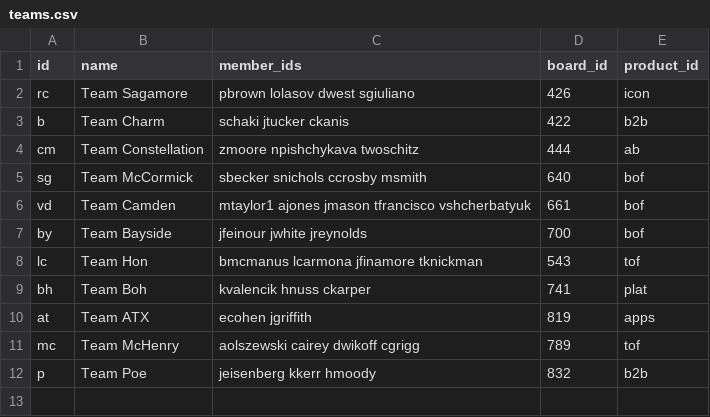
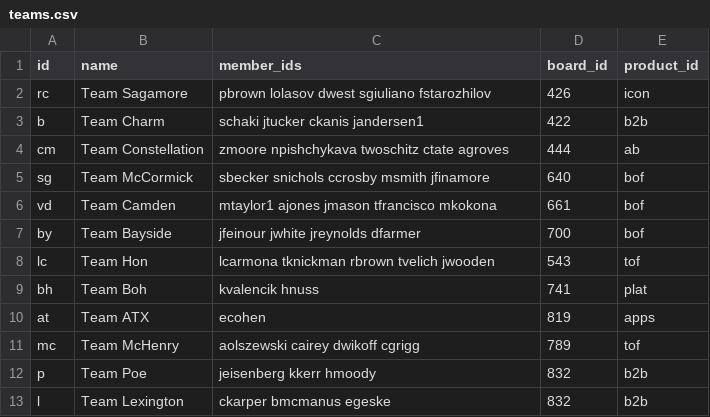
Before and after one commit to augur-ecosystem/augur, a CSV file: augur/data/teams.csv, drawn as a sheet.

Commit message:
team and distribution list changes

```diff
--- a/augur/data/teams.csv
+++ b/augur/data/teams.csv
@@ -1,12 +1,13 @@
 id,name,member_ids,board_id,product_id
-rc,Team Sagamore,pbrown lolasov dwest sgiuliano,426,icon
-b,Team Charm,schaki jtucker ckanis,422,b2b
-cm,Team Constellation,zmoore npishchykava twoschitz,444,ab
-sg,Team McCormick,sbecker snichols ccrosby msmith,640,bof
-vd,Team Camden,mtaylor1 ajones jmason tfrancisco vshcherbatyuk,661,bof
-by,Team Bayside,jfeinour jwhite jreynolds,700,bof
-lc,Team Hon,bmcmanus lcarmona jfinamore tknickman,543,tof
-bh,Team Boh,kvalencik hnuss ckarper,741,plat
-at,Team ATX,ecohen jgriffith,819,apps
+rc,Team Sagamore,pbrown lolasov dwest sgiuliano fstarozhilov,426,icon
+b,Team Charm,schaki jtucker ckanis jandersen1,422,b2b
+cm,Team Constellation,zmoore npishchykava twoschitz ctate agroves,444,ab
+sg,Team McCormick,sbecker snichols ccrosby msmith jfinamore ,640,bof
+vd,Team Camden,mtaylor1 ajones jmason tfrancisco mkokona,661,bof
+by,Team Bayside,jfeinour jwhite jreynolds dfarmer,700,bof
+lc,Team Hon,lcarmona tknickman rbrown tvelich jwooden,543,tof
+bh,Team Boh,kvalencik hnuss,741,plat
+at,Team ATX,ecohen,819,apps
 mc,Team McHenry,aolszewski cairey dwikoff cgrigg,789,tof
 p,Team Poe,jeisenberg kkerr hmoody,832,b2b
+l,Team Lexington,ckarper bmcmanus egeske,832,b2b
```
